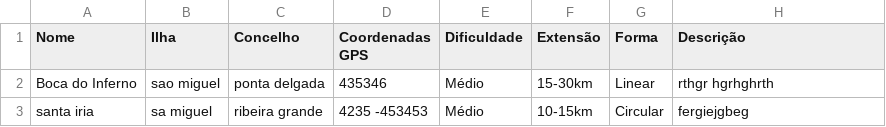
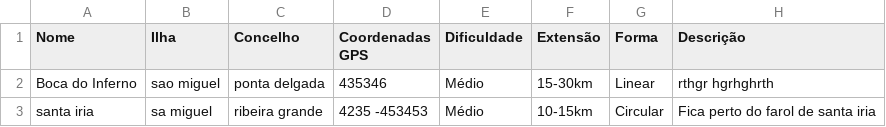
Before and after one commit to xaviluisxavier/Project-in-Team, a CSV file: trails.csv, drawn as a sheet.

```diff
--- a/trails.csv
+++ b/trails.csv
@@ -2,2 +2,2 @@ Nome;Ilha;Concelho;Coordenadas GPS;Dificuldade;Extensão;Forma;Descrição
 Boca do Inferno;sao miguel;ponta delgada;435346;Médio;15-30km;Linear;rthgr hgrhghrth
-santa iria;sa miguel;ribeira grande;4235 -453453;Médio;10-15km;Circular;fergiejgbeg
+santa iria;sa miguel;ribeira grande;4235 -453453;Médio;10-15km;Circular;Fica perto do farol de santa iria
```
